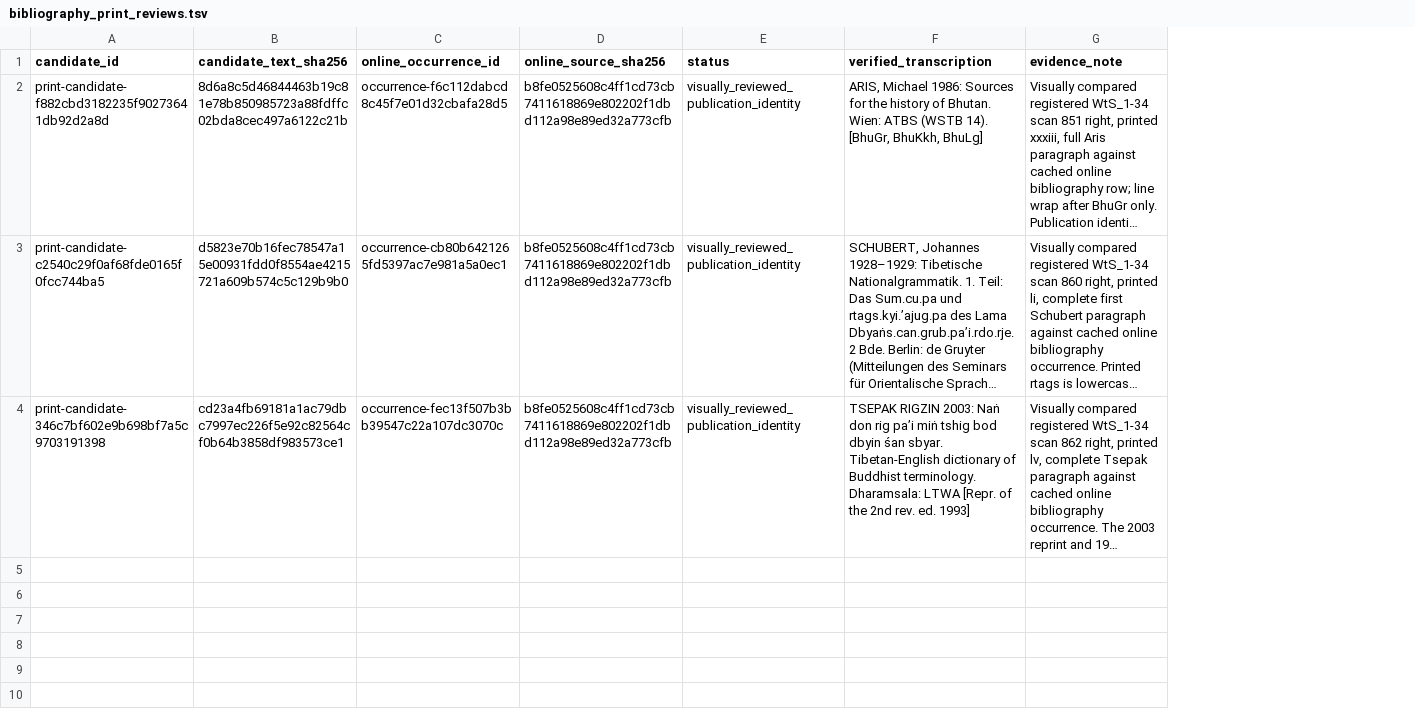
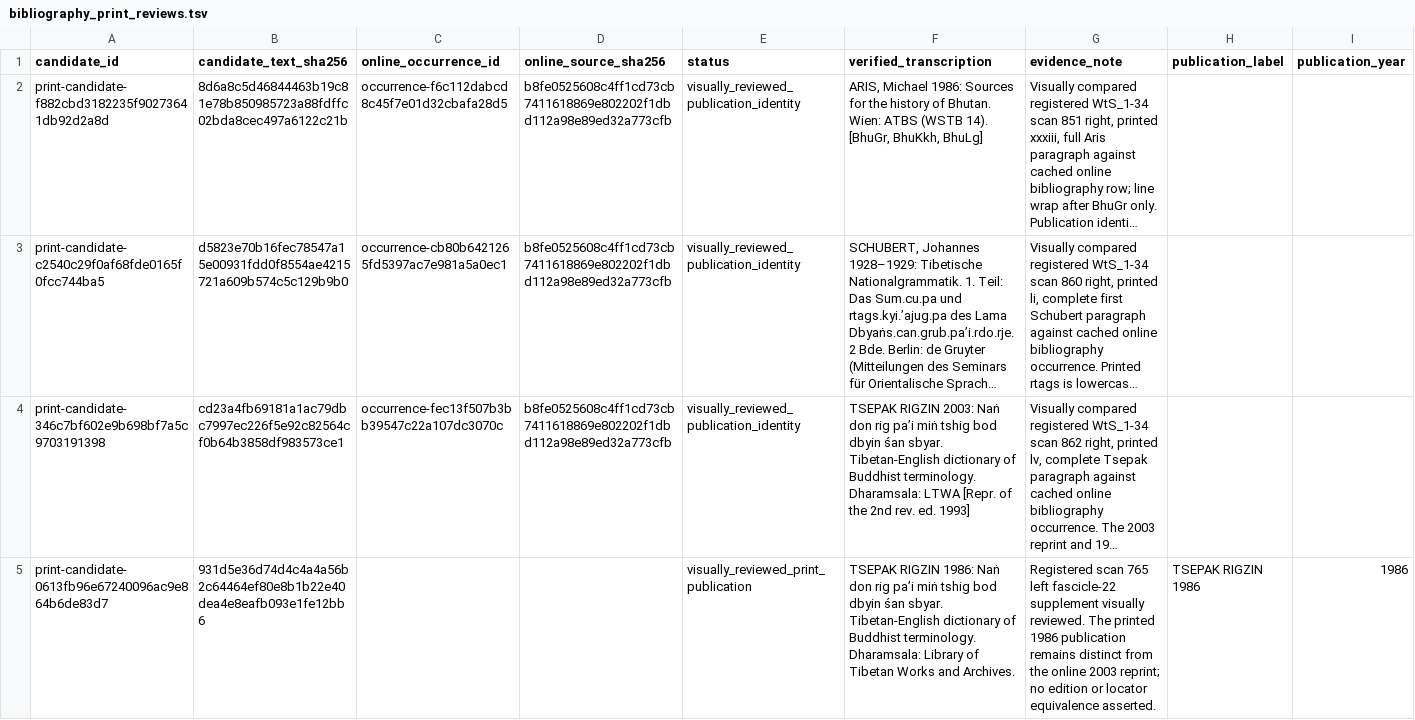
Before and after one commit to nh36/WtSOCR, a TSV file: data/bibliography_print_reviews.tsv, drawn as a sheet; long unchanged cells end in …; the diff names each change by its address in the sheet, - before the commit and + after, or states it on an @@ line.

Commit message:
Link Tsepak Rigzin 1986 to reviewed print bibliography

```diff
--- a/data/bibliography_print_reviews.tsv
+++ b/data/bibliography_print_reviews.tsv
+column H (publication_label), empty
+column I (publication_year), empty
+row 5: print-candidate-0613fb96e67240096ac9e864b6de83d7 | 931d5e36d74d4c4a4a56b2c64464ef80e8b1b22e40dea4e8eafb093e1fe12bb6 |  |  | visually_reviewed_print_publication | TSEPAK RIGZIN 1986: Naṅ don rig pa’i miṅ tshig bod dbyin śan sbyar. Tibetan-English dictionary of Buddhist terminology. Dharamsala: Library of Tibetan Works and Archives. | Registered scan 765 left fascicle-22 supplement visually reviewed. The printed 1986 publication remains distinct from the online 2003 reprint; no edition or locator equivalence asserted. | TSEPAK RIGZIN 1986 | 1986
```
Also changed, not shown: data/bibliography_citation_reviews.tsv, data/bibliography_print_ranges.tsv, 2 other files.
